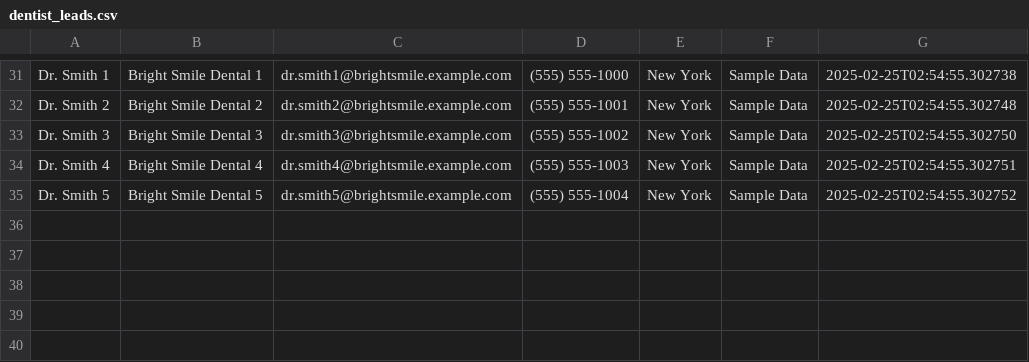
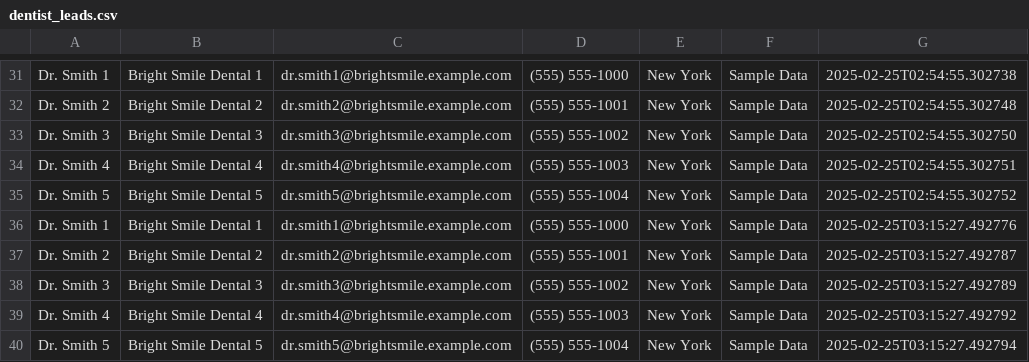
Before and after one commit to tacari/leadgen, a CSV file: output/dentist_leads.csv, drawn as a sheet; only a part is shown, gaps mark what is left out; the diff names each change by its address in the sheet, - before the commit and + after, or states it on an @@ line.

Commit message:
Agent query: Is the landing page displaying with the proper styling and purple orb animation?
Update lead generation system with improved UI and new email templates.  Added new leads and refined the landing page design.

Screenshot: https://storage.googleapis.com/screenshot-production-us-central1/d384f029-ca4c-4484-afd7-9594b5df40a9/7585fa63-68be-4367-a1df-54aaf4e4a16a.jpg

```diff
--- a/output/dentist_leads.csv
+++ b/output/dentist_leads.csv
+row 36: Dr. Smith 1 | Bright Smile Dental 1 | dr.smith1@brightsmile.example.com | (555) 555-1000 | New York | Sample Data | 2025-02-25T03:15:27.492776
+row 37: Dr. Smith 2 | Bright Smile Dental 2 | dr.smith2@brightsmile.example.com | (555) 555-1001 | New York | Sample Data | 2025-02-25T03:15:27.492787
+row 38: Dr. Smith 3 | Bright Smile Dental 3 | dr.smith3@brightsmile.example.com | (555) 555-1002 | New York | Sample Data | 2025-02-25T03:15:27.492789
+row 39: Dr. Smith 4 | Bright Smile Dental 4 | dr.smith4@brightsmile.example.com | (555) 555-1003 | New York | Sample Data | 2025-02-25T03:15:27.492792
+row 40: Dr. Smith 5 | Bright Smile Dental 5 | dr.smith5@brightsmile.example.com | (555) 555-1004 | New York | Sample Data | 2025-02-25T03:15:27.492794
```
Also changed, not shown: 7 other files.
